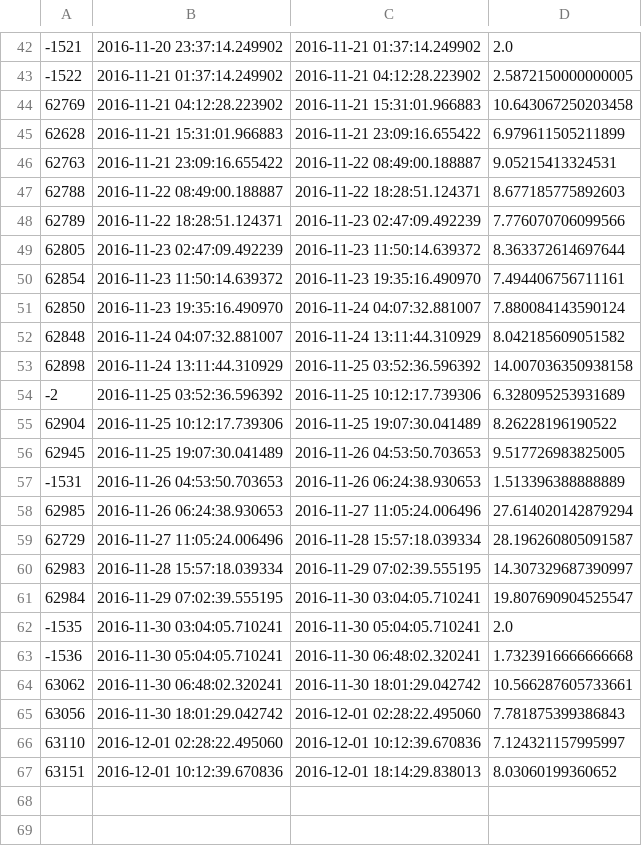
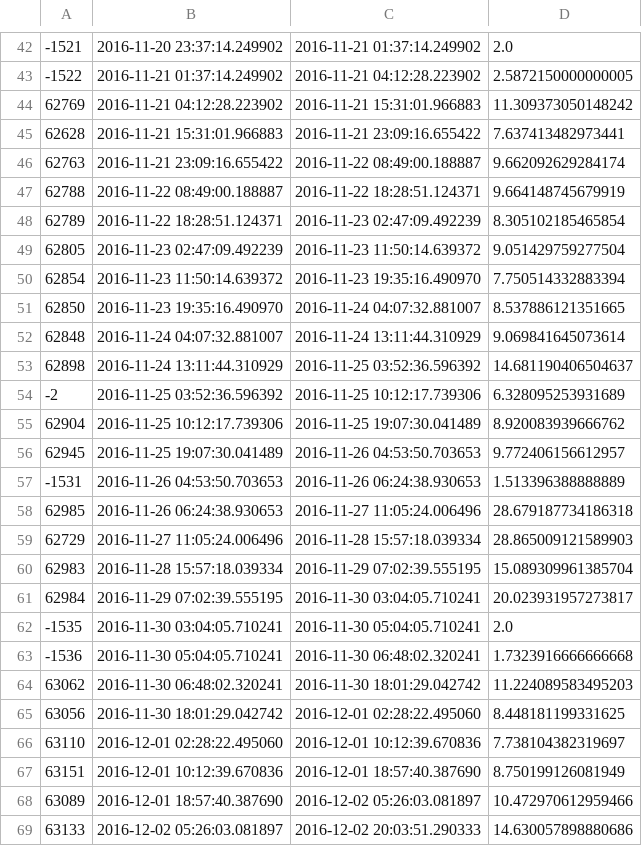
Before and after one commit to shenke93/SchedulingSimulator, a CSV file: ELITEPython/Deliverable/originalRecords.csv, drawn as a sheet; only a part is shown, gaps mark what is left out; the diff covers the shown part only.

```diff
--- a/ELITEPython/Deliverable/originalRecords.csv
+++ b/ELITEPython/Deliverable/originalRecords.csv
@@ -43,25 +43,27 @@
 -1522,2016-11-21 01:37:14.249902,2016-11-21 04:12:28.223902,2.5872150000000005
-62769,2016-11-21 04:12:28.223902,2016-11-21 15:31:01.966883,10.643067250203458
-62628,2016-11-21 15:31:01.966883,2016-11-21 23:09:16.655422,6.979611505211899
-62763,2016-11-21 23:09:16.655422,2016-11-22 08:49:00.188887,9.05215413324531
-62788,2016-11-22 08:49:00.188887,2016-11-22 18:28:51.124371,8.677185775892603
-62789,2016-11-22 18:28:51.124371,2016-11-23 02:47:09.492239,7.776070706099566
-62805,2016-11-23 02:47:09.492239,2016-11-23 11:50:14.639372,8.363372614697644
-62854,2016-11-23 11:50:14.639372,2016-11-23 19:35:16.490970,7.494406756711161
-62850,2016-11-23 19:35:16.490970,2016-11-24 04:07:32.881007,7.880084143590124
-62848,2016-11-24 04:07:32.881007,2016-11-24 13:11:44.310929,8.042185609051582
-62898,2016-11-24 13:11:44.310929,2016-11-25 03:52:36.596392,14.007036350938158
+62769,2016-11-21 04:12:28.223902,2016-11-21 15:31:01.966883,11.309373050148242
+62628,2016-11-21 15:31:01.966883,2016-11-21 23:09:16.655422,7.637413482973441
+62763,2016-11-21 23:09:16.655422,2016-11-22 08:49:00.188887,9.662092629284174
+62788,2016-11-22 08:49:00.188887,2016-11-22 18:28:51.124371,9.664148745679919
+62789,2016-11-22 18:28:51.124371,2016-11-23 02:47:09.492239,8.305102185465854
+62805,2016-11-23 02:47:09.492239,2016-11-23 11:50:14.639372,9.051429759277504
+62854,2016-11-23 11:50:14.639372,2016-11-23 19:35:16.490970,7.750514332883394
+62850,2016-11-23 19:35:16.490970,2016-11-24 04:07:32.881007,8.537886121351665
+62848,2016-11-24 04:07:32.881007,2016-11-24 13:11:44.310929,9.069841645073614
+62898,2016-11-24 13:11:44.310929,2016-11-25 03:52:36.596392,14.681190406504637
 -2,2016-11-25 03:52:36.596392,2016-11-25 10:12:17.739306,6.328095253931689
-62904,2016-11-25 10:12:17.739306,2016-11-25 19:07:30.041489,8.26228196190522
-62945,2016-11-25 19:07:30.041489,2016-11-26 04:53:50.703653,9.517726983825005
+62904,2016-11-25 10:12:17.739306,2016-11-25 19:07:30.041489,8.920083939666762
+62945,2016-11-25 19:07:30.041489,2016-11-26 04:53:50.703653,9.772406156612957
 -1531,2016-11-26 04:53:50.703653,2016-11-26 06:24:38.930653,1.513396388888889
-62985,2016-11-26 06:24:38.930653,2016-11-27 11:05:24.006496,27.614020142879294
-62729,2016-11-27 11:05:24.006496,2016-11-28 15:57:18.039334,28.196260805091587
-62983,2016-11-28 15:57:18.039334,2016-11-29 07:02:39.555195,14.307329687390997
-62984,2016-11-29 07:02:39.555195,2016-11-30 03:04:05.710241,19.807690904525547
+62985,2016-11-26 06:24:38.930653,2016-11-27 11:05:24.006496,28.679187734186318
+62729,2016-11-27 11:05:24.006496,2016-11-28 15:57:18.039334,28.865009121589903
+62983,2016-11-28 15:57:18.039334,2016-11-29 07:02:39.555195,15.089309961385704
+62984,2016-11-29 07:02:39.555195,2016-11-30 03:04:05.710241,20.023931957273817
 -1535,2016-11-30 03:04:05.710241,2016-11-30 05:04:05.710241,2.0
 -1536,2016-11-30 05:04:05.710241,2016-11-30 06:48:02.320241,1.7323916666666668
-63062,2016-11-30 06:48:02.320241,2016-11-30 18:01:29.042742,10.566287605733661
-63056,2016-11-30 18:01:29.042742,2016-12-01 02:28:22.495060,7.781875399386843
-63110,2016-12-01 02:28:22.495060,2016-12-01 10:12:39.670836,7.124321157995997
-63151,2016-12-01 10:12:39.670836,2016-12-01 18:14:29.838013,8.03060199360652
+63062,2016-11-30 06:48:02.320241,2016-11-30 18:01:29.042742,11.224089583495203
+63056,2016-11-30 18:01:29.042742,2016-12-01 02:28:22.495060,8.448181199331625
+63110,2016-12-01 02:28:22.495060,2016-12-01 10:12:39.670836,7.738104382319697
+63151,2016-12-01 10:12:39.670836,2016-12-01 18:57:40.387690,8.750199126081949
+63089,2016-12-01 18:57:40.387690,2016-12-02 05:26:03.081897,10.472970612959466
+63133,2016-12-02 05:26:03.081897,2016-12-02 20:03:51.290333,14.630057898880686
```
Also changed, not shown: 30 edited cells elsewhere in this file, ELITEPython/Deliverable/executionRecords.csv, ELITEPython/Deliverable/original_data/test_jobInfoProd.csv, 9 other files.
